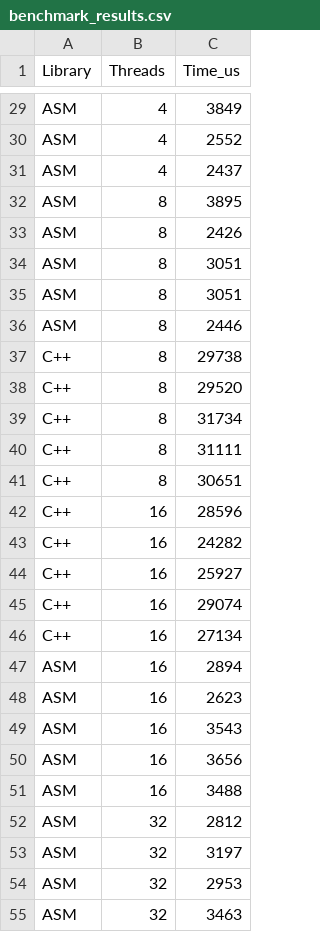
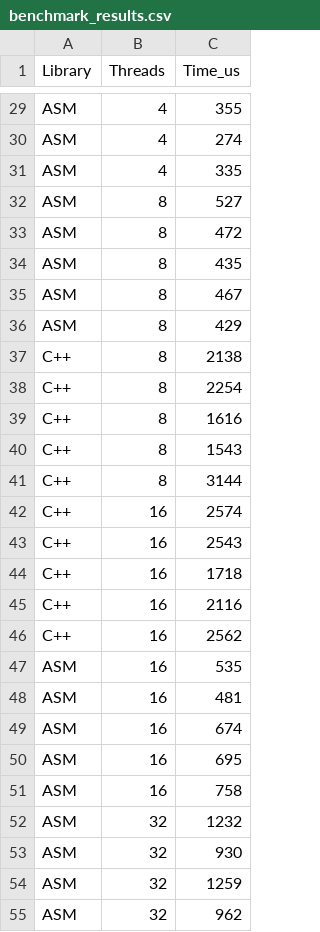
Before and after one commit to Konciem/Image-Processing---Multi-thresholding, a CSV file: build/benchmark_results.csv, drawn as a sheet; only a part is shown, gaps mark what is left out; the diff covers the shown part only; the diff names each change by its address in the sheet, - before the commit and + after, or states it on an @@ line.

```diff
--- a/build/benchmark_results.csv
+++ b/build/benchmark_results.csv
-C29 (Time_us): 3849
+C29 (Time_us): 355
-C30 (Time_us): 2552
+C30 (Time_us): 274
-C31 (Time_us): 2437
+C31 (Time_us): 335
-C32 (Time_us): 3895
+C32 (Time_us): 527
-C33 (Time_us): 2426
+C33 (Time_us): 472
-C34 (Time_us): 3051
+C34 (Time_us): 435
-C35 (Time_us): 3051
+C35 (Time_us): 467
-C36 (Time_us): 2446
+C36 (Time_us): 429
-C37 (Time_us): 29738
+C37 (Time_us): 2138
-C38 (Time_us): 29520
+C38 (Time_us): 2254
-C39 (Time_us): 31734
+C39 (Time_us): 1616
-C40 (Time_us): 31111
+C40 (Time_us): 1543
-C41 (Time_us): 30651
+C41 (Time_us): 3144
-C42 (Time_us): 28596
+C42 (Time_us): 2574
-C43 (Time_us): 24282
+C43 (Time_us): 2543
-C44 (Time_us): 25927
+C44 (Time_us): 1718
-C45 (Time_us): 29074
+C45 (Time_us): 2116
-C46 (Time_us): 27134
+C46 (Time_us): 2562
-C47 (Time_us): 2894
+C47 (Time_us): 535
-C48 (Time_us): 2623
+C48 (Time_us): 481
-C49 (Time_us): 3543
+C49 (Time_us): 674
-C50 (Time_us): 3656
+C50 (Time_us): 695
-C51 (Time_us): 3488
+C51 (Time_us): 758
-C52 (Time_us): 2812
+C52 (Time_us): 1232
-C53 (Time_us): 3197
+C53 (Time_us): 930
-C54 (Time_us): 2953
+C54 (Time_us): 1259
-C55 (Time_us): 3463
+C55 (Time_us): 962
```
Also changed, not shown: 43 edited cells elsewhere in this file.
